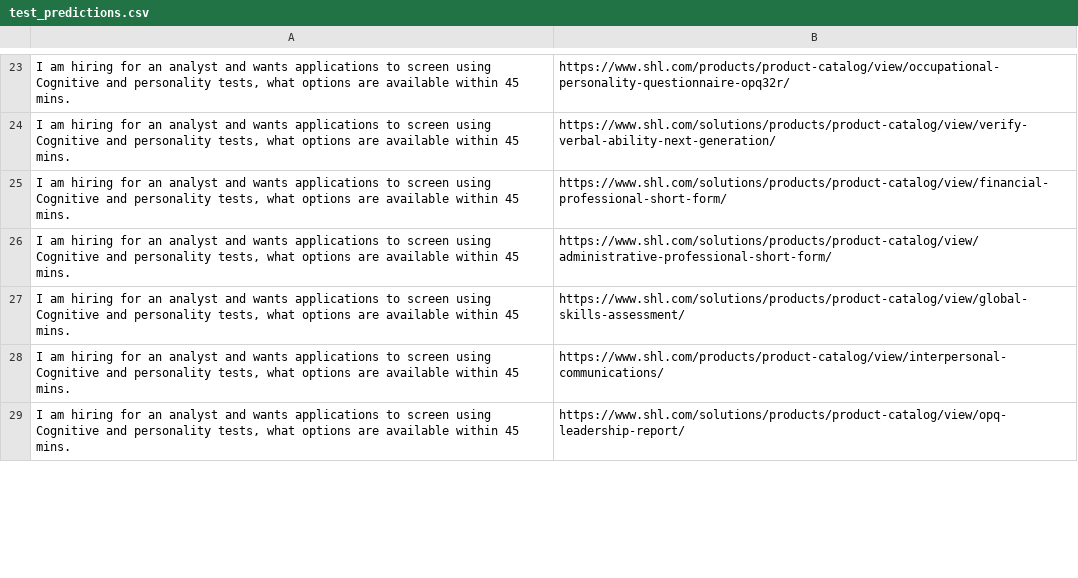
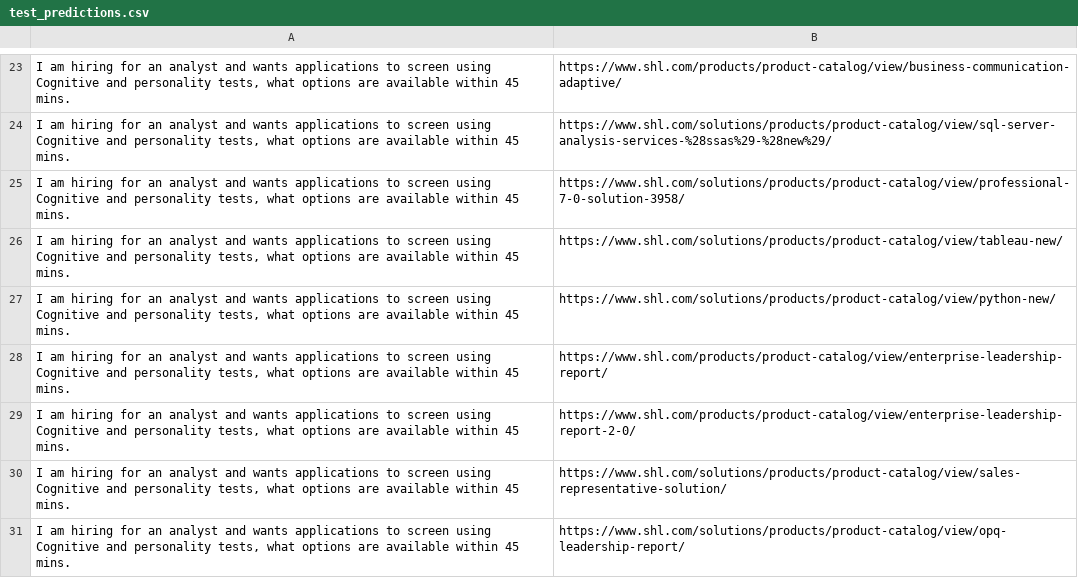
Before and after one commit to amanraj74/shl-assessment-recommender, a CSV file: outputs/test_predictions.csv, drawn as a sheet; only a part is shown, gaps mark what is left out; addresses are those after the commit; the diff covers the shown part only; the diff names each change by its address in the sheet, - before the commit and + after, or states it on an @@ line.

```diff
--- a/outputs/test_predictions.csv
+++ b/outputs/test_predictions.csv
-B23: https://www.shl.com/products/product-catalog/view/occupational-personality-questionnaire-opq32r/
+B23: https://www.shl.com/products/product-catalog/view/business-communication-adaptive/
-B24: https://www.shl.com/solutions/products/product-catalog/view/verify-verbal-ability-next-generation/
+B24: https://www.shl.com/solutions/products/product-catalog/view/sql-server-analysis-services-%28ssas%29-%28new%29/
-B25: https://www.shl.com/solutions/products/product-catalog/view/financial-professional-short-form/
+B25: https://www.shl.com/solutions/products/product-catalog/view/professional-7-0-solution-3958/
-B26: https://www.shl.com/solutions/products/product-catalog/view/administrative-professional-short-form/
+B26: https://www.shl.com/solutions/products/product-catalog/view/tableau-new/
-B27: https://www.shl.com/solutions/products/product-catalog/view/global-skills-assessment/
+B27: https://www.shl.com/solutions/products/product-catalog/view/python-new/
+row 28: I am hiring for an analyst and wants applications to screen using Cognitive and personality tests, what options are available within 45 mins. | https://www.shl.com/products/product-catalog/view/enterprise-leadership-report/
+row 29: I am hiring for an analyst and wants applications to screen using Cognitive and personality tests, what options are available within 45 mins. | https://www.shl.com/products/product-catalog/view/enterprise-leadership-report-2-0/
-B30: https://www.shl.com/products/product-catalog/view/interpersonal-communications/
+B30: https://www.shl.com/solutions/products/product-catalog/view/sales-representative-solution/
```
Also changed, not shown: 29 added rows, 31 removed rows, 4 moved rows and 34 edited cells elsewhere in this file, 11 other files.
